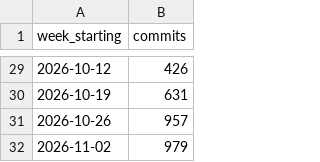
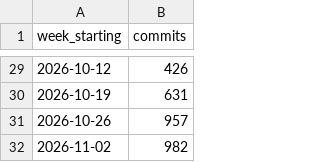
Before and after one commit to mepotts/moviecellar-build-log, a CSV file: data/weekly.csv, drawn as a sheet; only a part is shown, gaps mark what is left out.

Commit message:
Update build log: 5,705 commits, 109 gate runs

```diff
--- a/data/weekly.csv
+++ b/data/weekly.csv
@@ -31,2 +31,2 @@ week_starting,commits
 2026-10-26,957
-2026-11-02,979
+2026-11-02,982
```
Also changed, not shown: 4 other files.
